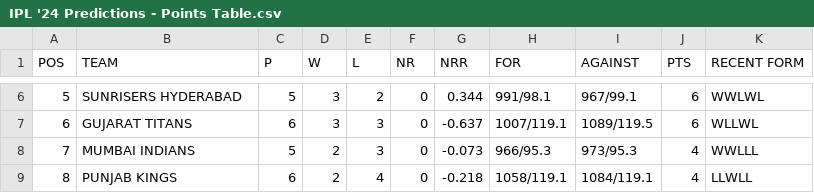
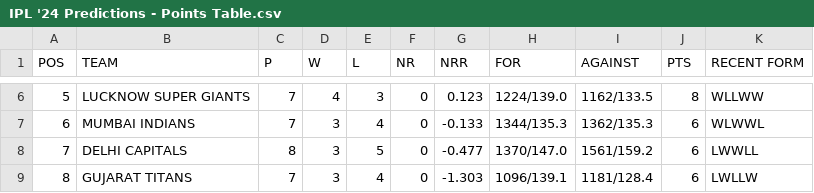
Before and after one commit to rvvind/IPL-Analysis, a CSV file: Inputs/IPL '24 Predictions - Points Table.csv, drawn as a sheet; only a part is shown, gaps mark what is left out; the diff covers the shown part only.

```diff
--- a/Inputs/IPL '24 Predictions - Points Table.csv
+++ b/Inputs/IPL '24 Predictions - Points Table.csv
@@ -6,4 +6,4 @@ POS,TEAM,P,W,L,NR,NRR,FOR,AGAINST,PTS,RECENT FORM
-5,SUNRISERS HYDERABAD,5,3,2,0,0.344,991/98.1,967/99.1,6,WWLWL
-6,GUJARAT TITANS,6,3,3,0,-0.637,1007/119.1,1089/119.5,6,WLLWL
-7,MUMBAI INDIANS,5,2,3,0,-0.073,966/95.3,973/95.3,4,WWLLL
-8,PUNJAB KINGS,6,2,4,0,-0.218,1058/119.1,1084/119.1,4,LLWLL
+5,LUCKNOW SUPER GIANTS,7,4,3,0,0.123,1224/139.0,1162/133.5,8,WLLWW
+6,MUMBAI INDIANS,7,3,4,0,-0.133,1344/135.3,1362/135.3,6,WLWWL
+7,DELHI CAPITALS,8,3,5,0,-0.477,1370/147.0,1561/159.2,6,LWWLL
+8,GUJARAT TITANS,7,3,4,0,-1.303,1096/139.1,1181/128.4,6,LWLLW
```
Also changed, not shown: 46 edited cells elsewhere in this file, Inputs/IPL '24 Predictions - Results.csv, 5 other files.
